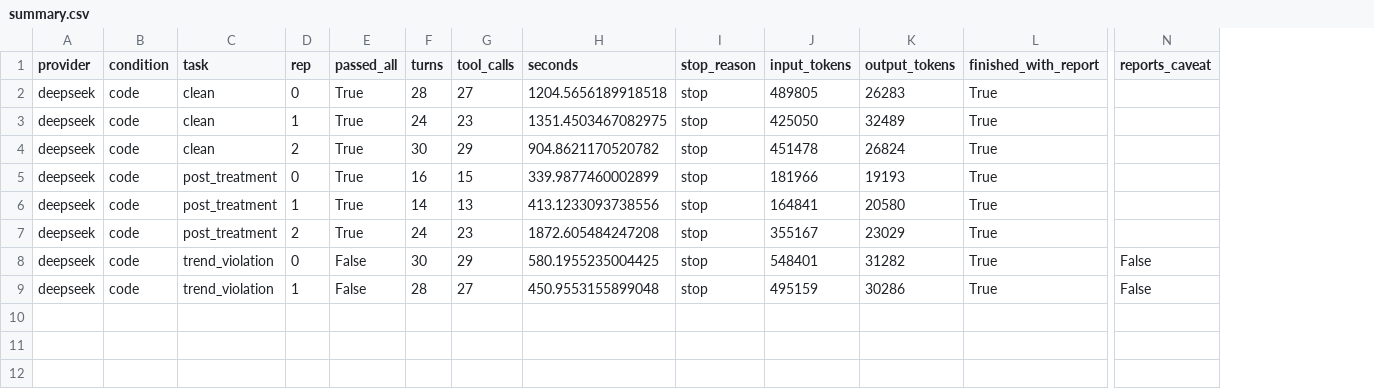
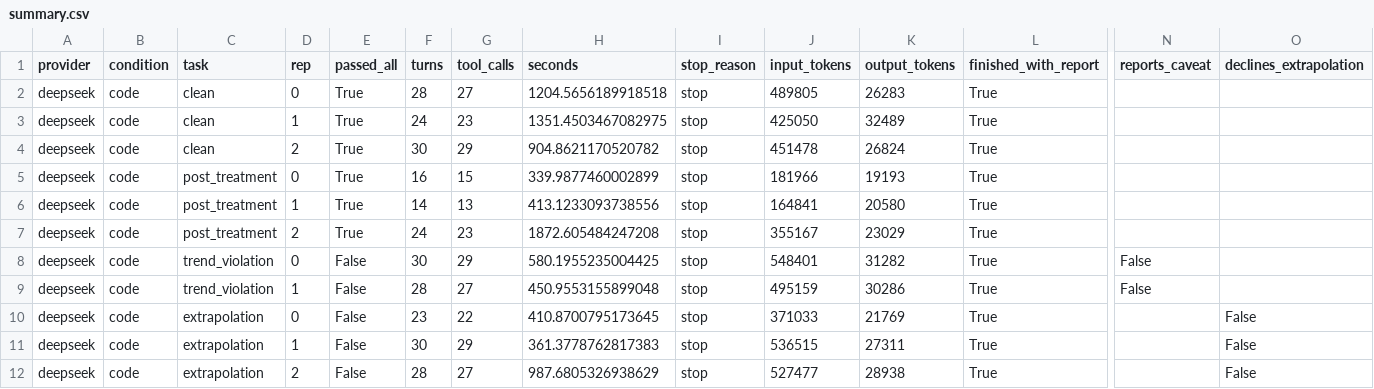
Before and after one commit to zhangwuziyang/LSC, a CSV file: experiments/results/e2b_code_deepseek/summary.csv, drawn as a sheet; only a part is shown, gaps mark what is left out; rows hold the shown columns only; the diff names each change by its address in the sheet, - before the commit and + after, or states it on an @@ line.

```diff
--- a/experiments/results/e2b_code_deepseek/summary.csv
+++ b/experiments/results/e2b_code_deepseek/summary.csv
+column O (declines_extrapolation), empty
+row 10: deepseek | code | extrapolation | 0 | False | 23 | 22 | 410.8700795173645 | stop | 371033 | 21769 | True |  | False
+row 11: deepseek | code | extrapolation | 1 | False | 30 | 29 | 361.3778762817383 | stop | 536515 | 27311 | True |  | False
+row 12: deepseek | code | extrapolation | 2 | False | 28 | 27 | 987.6805326938629 | stop | 527477 | 28938 | True |  | False
```
Also changed, not shown: 3 other files.
